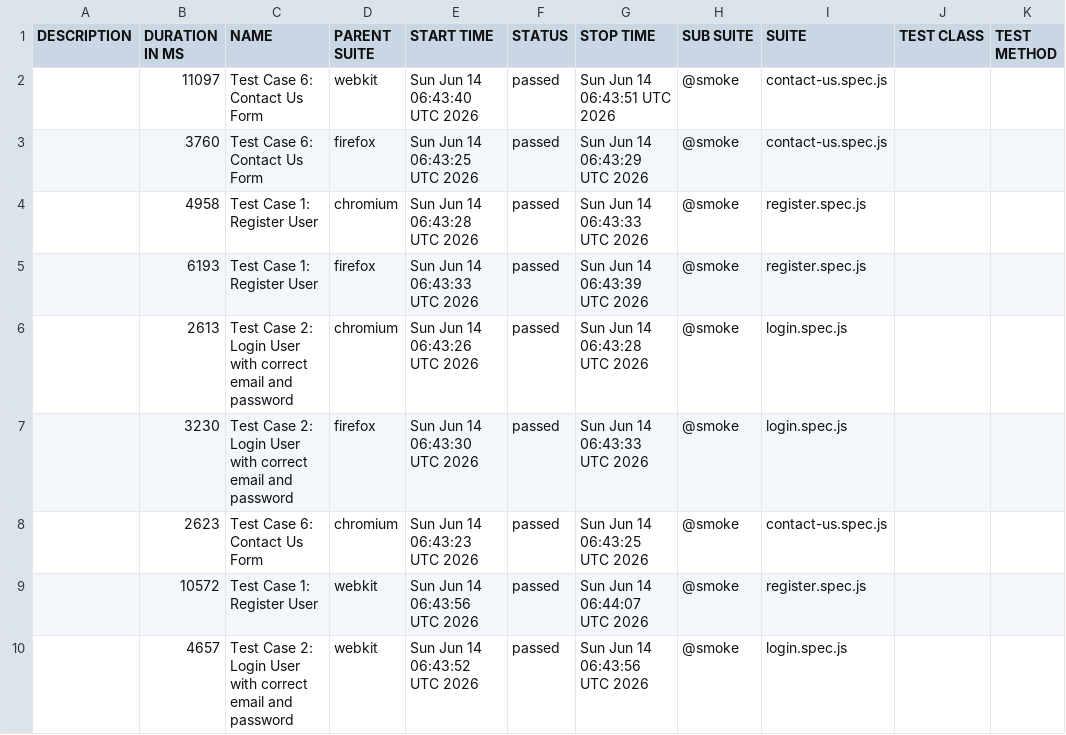
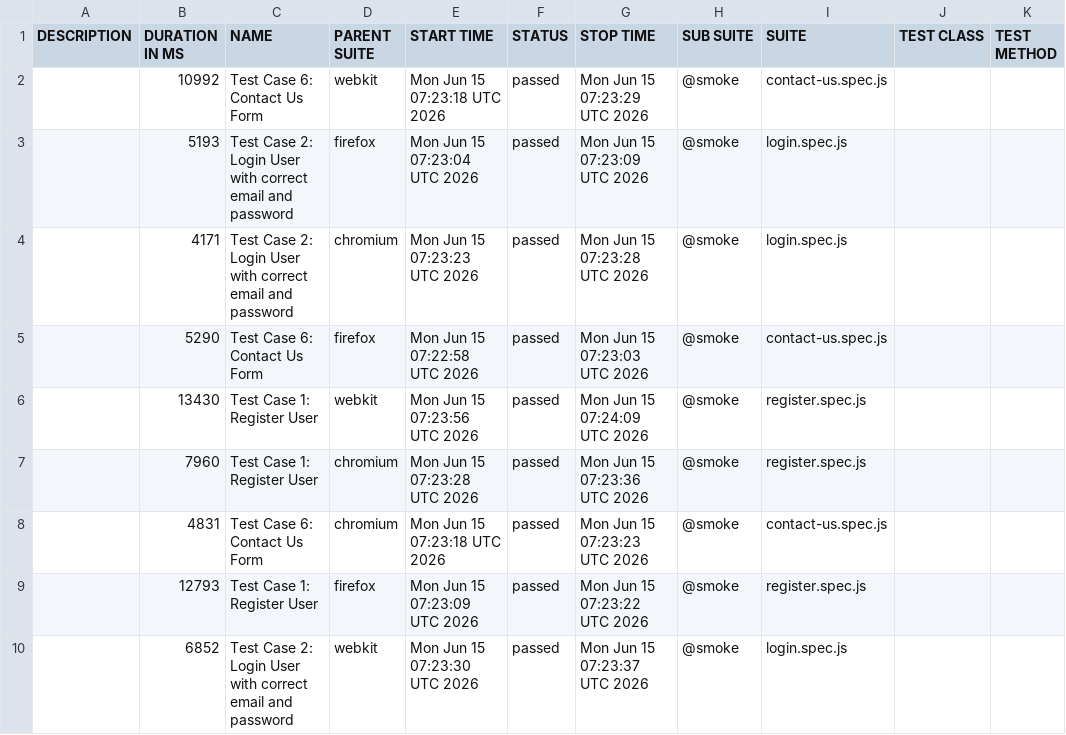
Before and after one commit to s3-qe-team/automation-playwright-project, a CSV file: data/suites.csv, drawn as a sheet.

```diff
--- a/data/suites.csv
+++ b/data/suites.csv
@@ -1,10 +1,10 @@
 "DESCRIPTION","DURATION IN MS","NAME","PARENT SUITE","START TIME","STATUS","STOP TIME","SUB SUITE","SUITE","TEST CLASS","TEST METHOD"
-"","11097","Test Case 6: Contact Us Form","webkit","Sun Jun 14 06:43:40 UTC 2026","passed","Sun Jun 14 06:43:51 UTC 2026","@smoke","contact-us.spec.js","",""
-"","3760","Test Case 6: Contact Us Form","firefox","Sun Jun 14 06:43:25 UTC 2026","passed","Sun Jun 14 06:43:29 UTC 2026","@smoke","contact-us.spec.js","",""
-"","4958","Test Case 1: Register User","chromium","Sun Jun 14 06:43:28 UTC 2026","passed","Sun Jun 14 06:43:33 UTC 2026","@smoke","register.spec.js","",""
-"","6193","Test Case 1: Register User","firefox","Sun Jun 14 06:43:33 UTC 2026","passed","Sun Jun 14 06:43:39 UTC 2026","@smoke","register.spec.js","",""
-"","2613","Test Case 2: Login User with correct email and password","chromium","Sun Jun 14 06:43:26 UTC 2026","passed","Sun Jun 14 06:43:28 UTC 2026","@smoke","login.spec.js","",""
-"","3230","Test Case 2: Login User with correct email and password","firefox","Sun Jun 14 06:43:30 UTC 2026","passed","Sun Jun 14 06:43:33 UTC 2026","@smoke","login.spec.js","",""
-"","2623","Test Case 6: Contact Us Form","chromium","Sun Jun 14 06:43:23 UTC 2026","passed","Sun Jun 14 06:43:25 UTC 2026","@smoke","contact-us.spec.js","",""
-"","10572","Test Case 1: Register User","webkit","Sun Jun 14 06:43:56 UTC 2026","passed","Sun Jun 14 06:44:07 UTC 2026","@smoke","register.spec.js","",""
-"","4657","Test Case 2: Login User with correct email and password","webkit","Sun Jun 14 06:43:52 UTC 2026","passed","Sun Jun 14 06:43:56 UTC 2026","@smoke","login.spec.js","",""
+"","10992","Test Case 6: Contact Us Form","webkit","Mon Jun 15 07:23:18 UTC 2026","passed","Mon Jun 15 07:23:29 UTC 2026","@smoke","contact-us.spec.js","",""
+"","5193","Test Case 2: Login User with correct email and password","firefox","Mon Jun 15 07:23:04 UTC 2026","passed","Mon Jun 15 07:23:09 UTC 2026","@smoke","login.spec.js","",""
+"","4171","Test Case 2: Login User with correct email and password","chromium","Mon Jun 15 07:23:23 UTC 2026","passed","Mon Jun 15 07:23:28 UTC 2026","@smoke","login.spec.js","",""
+"","5290","Test Case 6: Contact Us Form","firefox","Mon Jun 15 07:22:58 UTC 2026","passed","Mon Jun 15 07:23:03 UTC 2026","@smoke","contact-us.spec.js","",""
+"","13430","Test Case 1: Register User","webkit","Mon Jun 15 07:23:56 UTC 2026","passed","Mon Jun 15 07:24:09 UTC 2026","@smoke","register.spec.js","",""
+"","7960","Test Case 1: Register User","chromium","Mon Jun 15 07:23:28 UTC 2026","passed","Mon Jun 15 07:23:36 UTC 2026","@smoke","register.spec.js","",""
+"","4831","Test Case 6: Contact Us Form","chromium","Mon Jun 15 07:23:18 UTC 2026","passed","Mon Jun 15 07:23:23 UTC 2026","@smoke","contact-us.spec.js","",""
+"","12793","Test Case 1: Register User","firefox","Mon Jun 15 07:23:09 UTC 2026","passed","Mon Jun 15 07:23:22 UTC 2026","@smoke","register.spec.js","",""
+"","6852","Test Case 2: Login User with correct email and password","webkit","Mon Jun 15 07:23:30 UTC 2026","passed","Mon Jun 15 07:23:37 UTC 2026","@smoke","login.spec.js","",""
```
Also changed, not shown: 49 other files.
